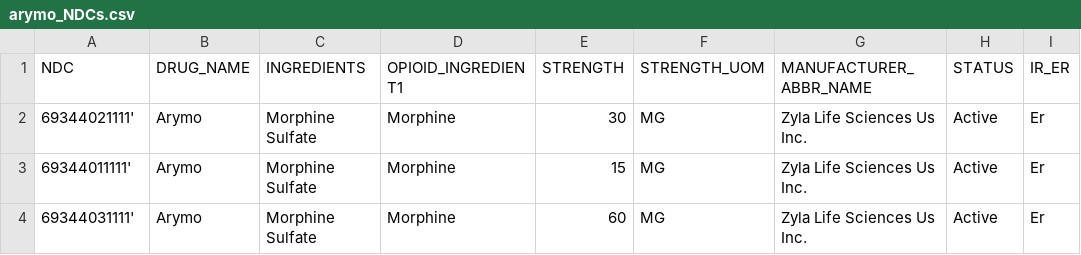
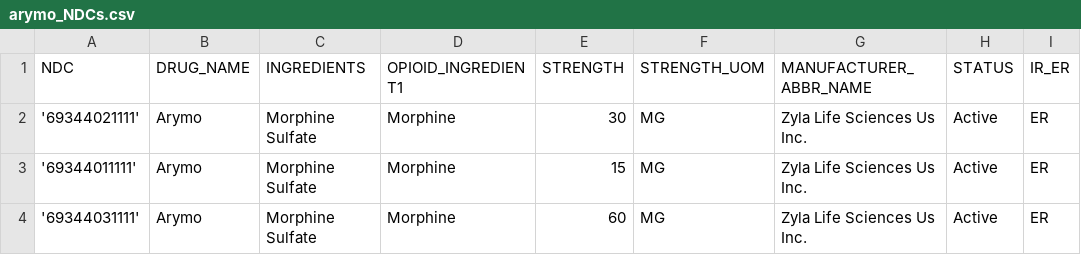
Before and after one commit to opioiddatalab/Codelists, a CSV file: docs/opioids/ADFs/Arymo_ER/arymo_NDCs.csv, drawn as a sheet.

```diff
--- a/docs/opioids/ADFs/Arymo_ER/arymo_NDCs.csv
+++ b/docs/opioids/ADFs/Arymo_ER/arymo_NDCs.csv
@@ -1,4 +1,4 @@
 NDC,DRUG_NAME,INGREDIENTS,OPIOID_INGREDIENT1,STRENGTH,STRENGTH_UOM,MANUFACTURER_ABBR_NAME,STATUS,IR_ER
-69344021111',Arymo,Morphine Sulfate,Morphine,30,MG,Zyla Life Sciences Us Inc.,Active,Er
-69344011111',Arymo,Morphine Sulfate,Morphine,15,MG,Zyla Life Sciences Us Inc.,Active,Er
-69344031111',Arymo,Morphine Sulfate,Morphine,60,MG,Zyla Life Sciences Us Inc.,Active,Er
+'69344021111',Arymo,Morphine Sulfate,Morphine,30,MG,Zyla Life Sciences Us Inc.,Active,ER
+'69344011111',Arymo,Morphine Sulfate,Morphine,15,MG,Zyla Life Sciences Us Inc.,Active,ER
+'69344031111',Arymo,Morphine Sulfate,Morphine,60,MG,Zyla Life Sciences Us Inc.,Active,ER
```
Also changed, not shown: docs/opioids/ADFs/ADF_NDCs.csv, docs/opioids/ADFs/Embeda/embeda_NDCs.csv, 5 other files.
